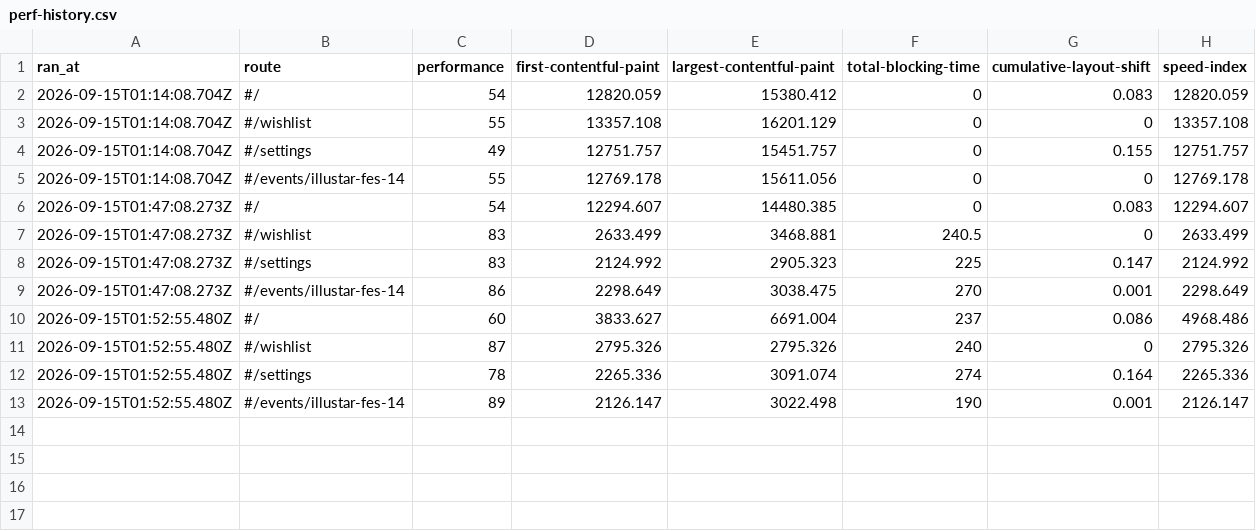
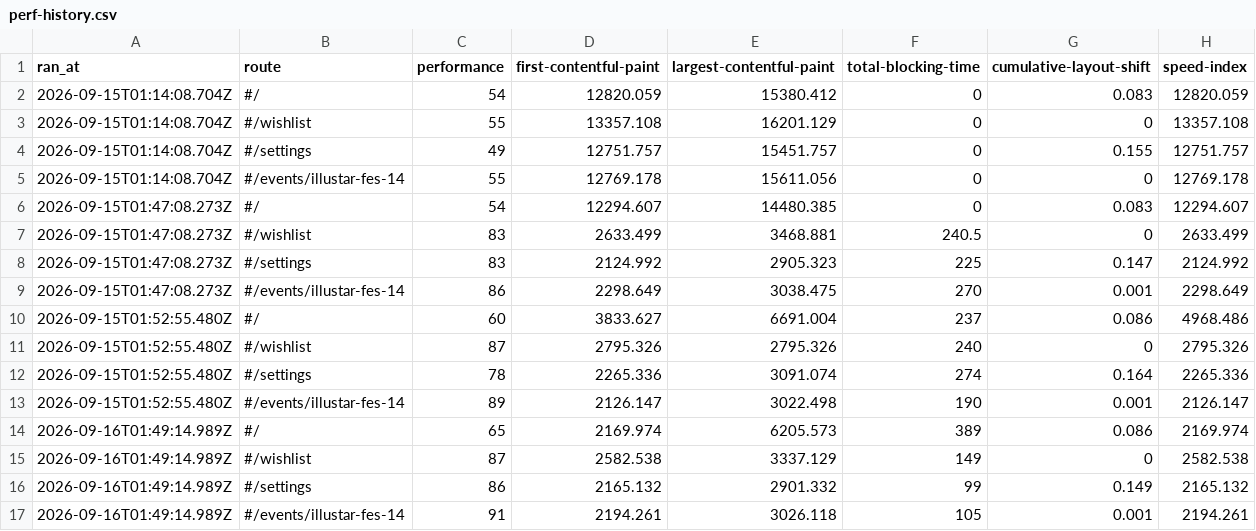
Before and after one commit to bini59/317_gbc_seoko, a CSV file: docs/perf-history.csv, drawn as a sheet.

```diff
--- a/docs/perf-history.csv
+++ b/docs/perf-history.csv
@@ -13 +13,5 @@ ran_at,route,performance,first-contentful-paint,largest-contentful-paint,total-b
 2026-09-15T01:52:55.480Z,#/events/illustar-fes-14,89,2126.147,3022.498,190,0.001,2126.147
+2026-09-16T01:49:14.989Z,#/,65,2169.974,6205.573,389,0.086,2169.974
+2026-09-16T01:49:14.989Z,#/wishlist,87,2582.538,3337.129,149,0,2582.538
+2026-09-16T01:49:14.989Z,#/settings,86,2165.132,2901.332,99,0.149,2165.132
+2026-09-16T01:49:14.989Z,#/events/illustar-fes-14,91,2194.261,3026.118,105,0.001,2194.261
```
